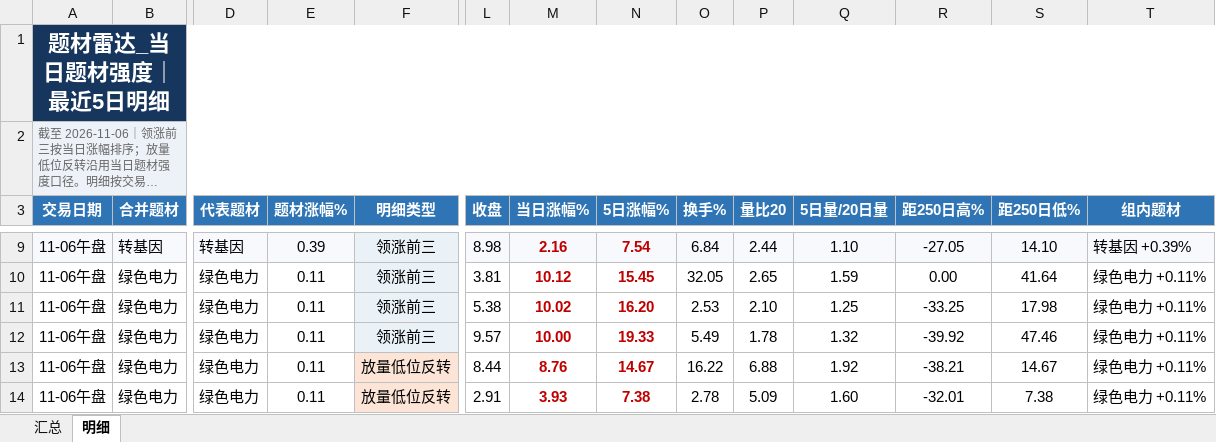
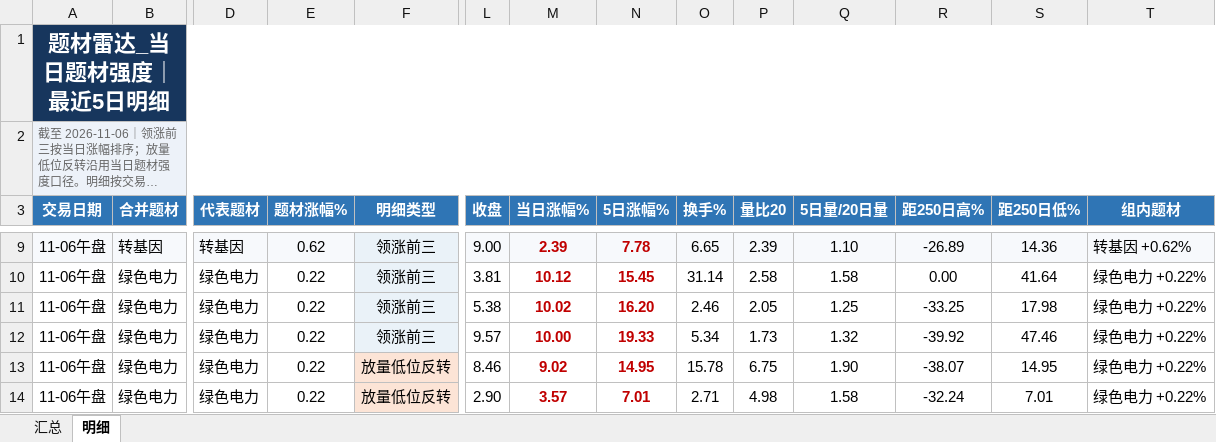
Before and after one commit to nancybhc/a-share-blast-lab, an Excel workbook: data/theme_strength_latest.xlsx, sheet 明细, drawn as a sheet; only a part is shown, gaps mark what is left out; long unchanged cells end in …; values as stored, in another font and other column widths than the file's, no borders; the diff covers the shown part only; the diff names each change by its address in the sheet, - before the commit and + after, or states it on an @@ line.

```diff
--- a/data/theme_strength_latest.xlsx (sheet 明细)
+++ b/data/theme_strength_latest.xlsx (sheet 明细)
-E9 (题材涨幅%): 0.39
+E9 (题材涨幅%): 0.62
-L9 (收盘): 8.98
+L9 (收盘): 9.00
-M9 (当日涨幅%): 2.16
+M9 (当日涨幅%): 2.39
-N9 (5日涨幅%): 7.54
+N9 (5日涨幅%): 7.78
-O9 (换手%): 6.84
+O9 (换手%): 6.65
-P9 (量比20): 2.44
+P9 (量比20): 2.39
-R9 (距250日高%): -27.05
+R9 (距250日高%): -26.89
-S9 (距250日低%): 14.10
+S9 (距250日低%): 14.36
-T9 (组内题材): 转基因 +0.39%
+T9 (组内题材): 转基因 +0.62%
-E10:E14 (题材涨幅%): 0.11
+E10:E14 (题材涨幅%): 0.22
-O10 (换手%): 32.05
+O10 (换手%): 31.14
-P10 (量比20): 2.65
+P10 (量比20): 2.58
-Q10 (5日量/20日量): 1.59
+Q10 (5日量/20日量): 1.58
-T10:T14 (组内题材): 绿色电力 +0.11%
+T10:T14 (组内题材): 绿色电力 +0.22%
-O11 (换手%): 2.53
+O11 (换手%): 2.46
-P11 (量比20): 2.10
+P11 (量比20): 2.05
-O12 (换手%): 5.49
+O12 (换手%): 5.34
-P12 (量比20): 1.78
+P12 (量比20): 1.73
-L13 (收盘): 8.44
+L13 (收盘): 8.46
-M13 (当日涨幅%): 8.76
+M13 (当日涨幅%): 9.02
-N13 (5日涨幅%): 14.67
+N13 (5日涨幅%): 14.95
-O13 (换手%): 16.22
+O13 (换手%): 15.78
-P13 (量比20): 6.88
+P13 (量比20): 6.75
-Q13 (5日量/20日量): 1.92
+Q13 (5日量/20日量): 1.90
-R13 (距250日高%): -38.21
+R13 (距250日高%): -38.07
-S13 (距250日低%): 14.67
+S13 (距250日低%): 14.95
-L14 (收盘): 2.91
+L14 (收盘): 2.90
-M14 (当日涨幅%): 3.93
+M14 (当日涨幅%): 3.57
-N14 (5日涨幅%): 7.38
+N14 (5日涨幅%): 7.01
-O14 (换手%): 2.78
+O14 (换手%): 2.71
-P14 (量比20): 5.09
+P14 (量比20): 4.98
-Q14 (5日量/20日量): 1.60
+Q14 (5日量/20日量): 1.58
-R14 (距250日高%): -32.01
+R14 (距250日高%): -32.24
-S14 (距250日低%): 7.38
+S14 (距250日低%): 7.01
```
Also changed, not shown: 149 edited cells elsewhere in this sheet, sheet 汇总, 11 other files.
